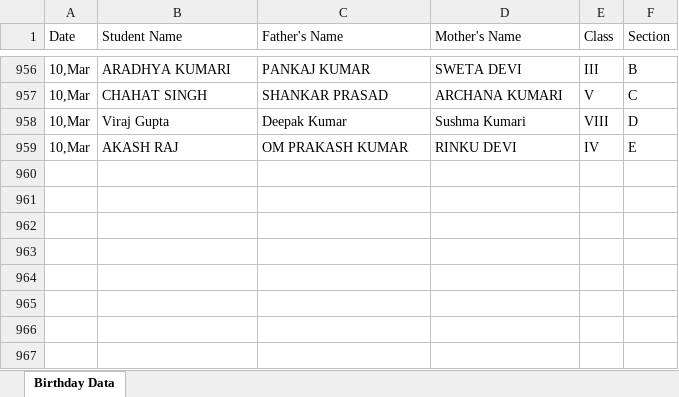
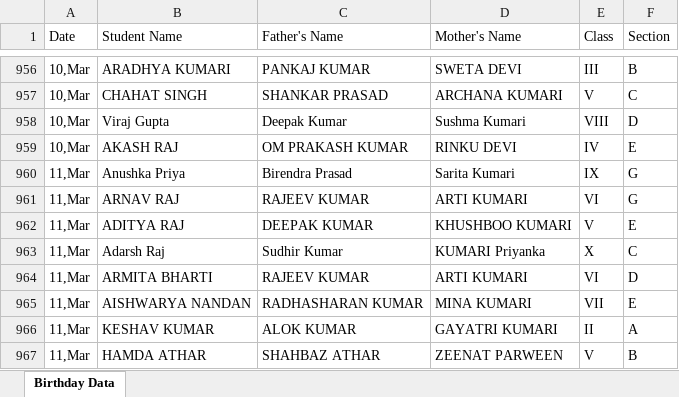
Before and after one commit to pranavsharma-io/HTML, an Excel workbook: Birthday Data Master.xlsx, sheet Birthday Data, drawn as a sheet; only a part is shown, gaps mark what is left out; values as stored, in another font and other column widths than the file's, no borders; the diff names each change by its address in the sheet, - before the commit and + after, or states it on an @@ line.

Commit message:
Automated data scrape and format for 2026-03-08

```diff
--- a/Birthday Data Master.xlsx (sheet Birthday Data)
+++ b/Birthday Data Master.xlsx (sheet Birthday Data)
+row 960: 11,Mar | Anushka Priya | Birendra Prasad | Sarita Kumari | IX | G
+row 961: 11,Mar | ARNAV RAJ | RAJEEV KUMAR | ARTI KUMARI | VI | G
+row 962: 11,Mar | ADITYA RAJ | DEEPAK KUMAR | KHUSHBOO KUMARI | V | E
+row 963: 11,Mar | Adarsh Raj | Sudhir Kumar | KUMARI Priyanka | X | C
+row 964: 11,Mar | ARMITA BHARTI | RAJEEV KUMAR | ARTI KUMARI | VI | D
+row 965: 11,Mar | AISHWARYA NANDAN | RADHASHARAN KUMAR | MINA KUMARI | VII | E
+row 966: 11,Mar | KESHAV KUMAR | ALOK KUMAR | GAYATRI KUMARI | II | A
+row 967: 11,Mar | HAMDA ATHAR | SHAHBAZ ATHAR | ZEENAT PARWEEN | V | B
```
Also changed, not shown: 2 other files.
